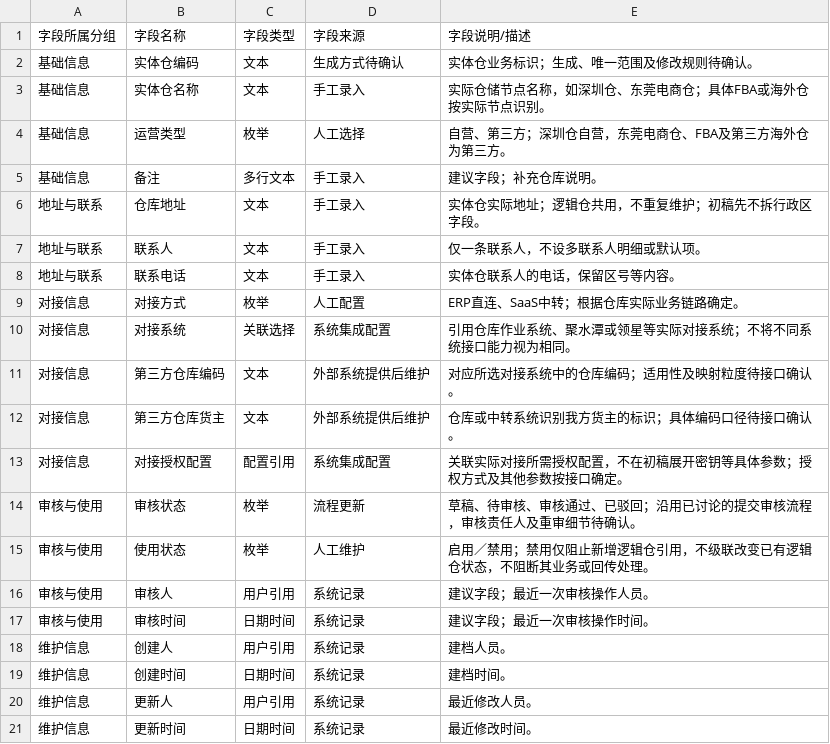
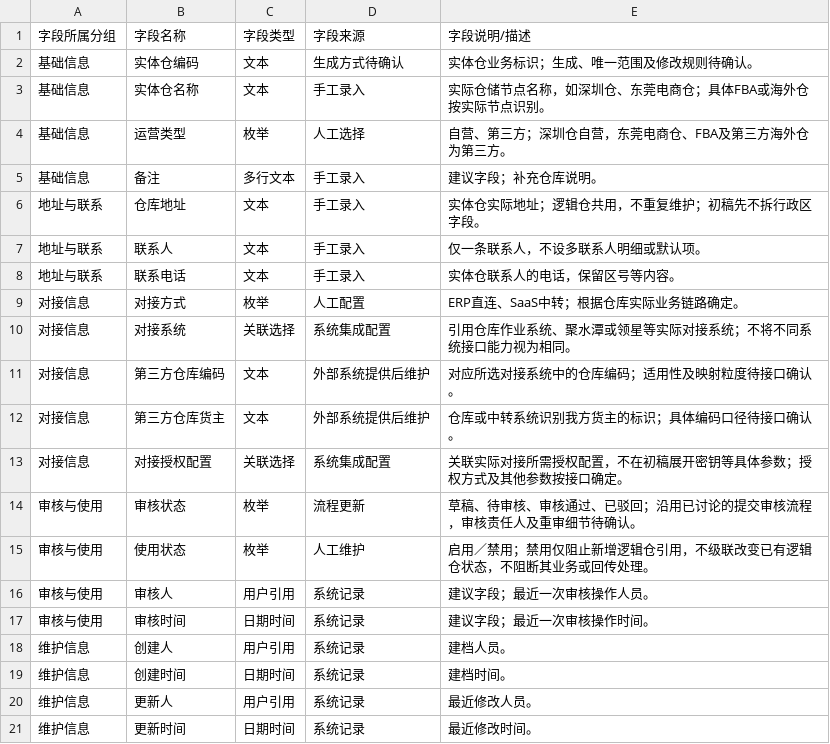
Before and after one commit to TopVitamin/QS-ERP-Project, a TSV file: 04-产品设计方案/20260812-ERP项目第一版框架搭建/字段清单合集/仓库资料/实体仓资料（初稿）.tsv, drawn as a sheet.

```diff
--- a/04-产品设计方案/20260812-ERP项目第一版框架搭建/字段清单合集/仓库资料/实体仓资料（初稿）.tsv
+++ b/04-产品设计方案/20260812-ERP项目第一版框架搭建/字段清单合集/仓库资料/实体仓资料（初稿）.tsv
@@ -12,3 +12,3 @@
 对接信息	第三方仓库货主	文本	外部系统提供后维护	仓库或中转系统识别我方货主的标识；具体编码口径待接口确认。
-对接信息	对接授权配置	配置引用	系统集成配置	关联实际对接所需授权配置，不在初稿展开密钥等具体参数；授权方式及其他参数按接口确定。
+对接信息	对接授权配置	关联选择	系统集成配置	关联实际对接所需授权配置，不在初稿展开密钥等具体参数；授权方式及其他参数按接口确定。
 审核与使用	审核状态	枚举	流程更新	草稿、待审核、审核通过、已驳回；沿用已讨论的提交审核流程，审核责任人及重审细节待确认。
```
Also changed, not shown: 04-产品设计方案/20260812-ERP项目第一版框架搭建/字段清单合集/供应商资料/供应商资料（初稿）.tsv, 04-产品设计方案/20260812-ERP项目第一版框架搭建/字段清单合集/商品资料/商品资料（初稿）.tsv, 4 other files.
